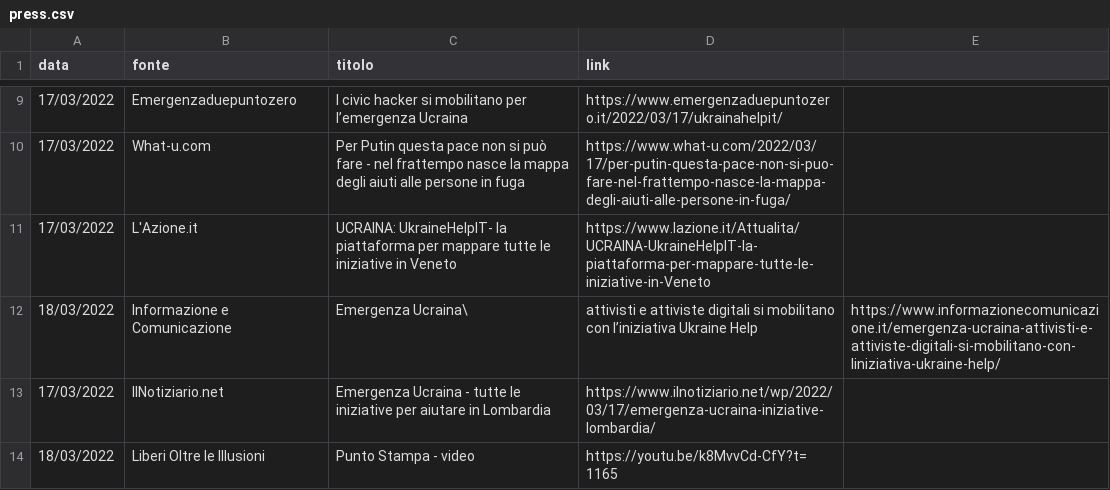
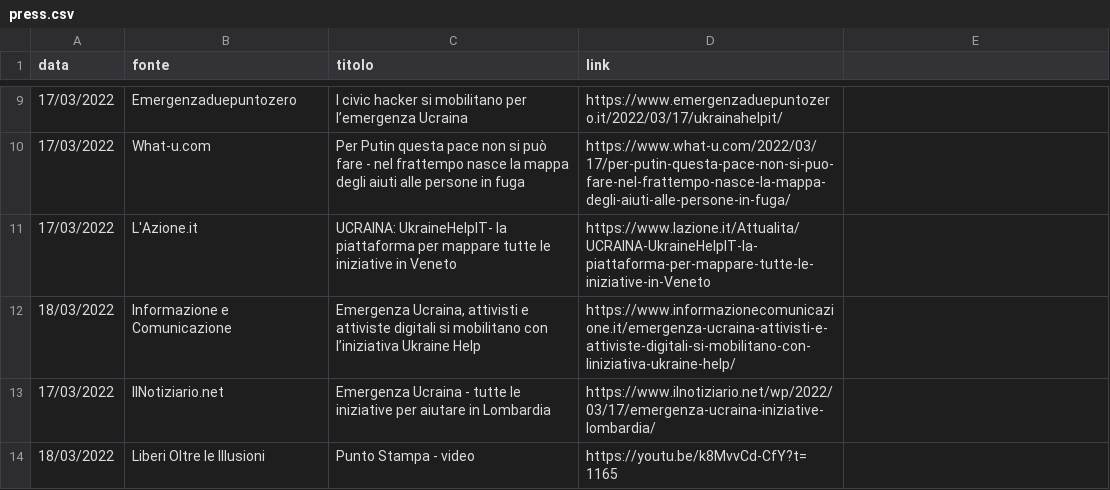
Before and after one commit to emergenzeHack/ukrainehelp.emergenzehack.info, a CSV file: _data/press.csv, drawn as a sheet; only a part is shown, gaps mark what is left out.

Commit message:
Press: fix csv

```diff
--- a/_data/press.csv
+++ b/_data/press.csv
@@ -11,3 +11,3 @@ data,fonte,titolo,link
 17/03/2022,L'Azione.it, UCRAINA: UkraineHelpIT- la piattaforma per mappare tutte le iniziative in Veneto, https://www.lazione.it/Attualita/UCRAINA-UkraineHelpIT-la-piattaforma-per-mappare-tutte-le-iniziative-in-Veneto
-18/03/2022,Informazione e Comunicazione, Emergenza Ucraina\, attivisti e attiviste digitali si mobilitano con l’iniziativa Ukraine Help,https://www.informazionecomunicazione.it/emergenza-ucraina-attivisti-e-attiviste-digitali-si-mobilitano-con-liniziativa-ukraine-help/
+18/03/2022,Informazione e Comunicazione, "Emergenza Ucraina, attivisti e attiviste digitali si mobilitano con l’iniziativa Ukraine Help",https://www.informazionecomunicazione.it/emergenza-ucraina-attivisti-e-attiviste-digitali-si-mobilitano-con-liniziativa-ukraine-help/
 17/03/2022,IlNotiziario.net,Emergenza Ucraina - tutte le iniziative per aiutare in Lombardia,https://www.ilnotiziario.net/wp/2022/03/17/emergenza-ucraina-iniziative-lombardia/
```
